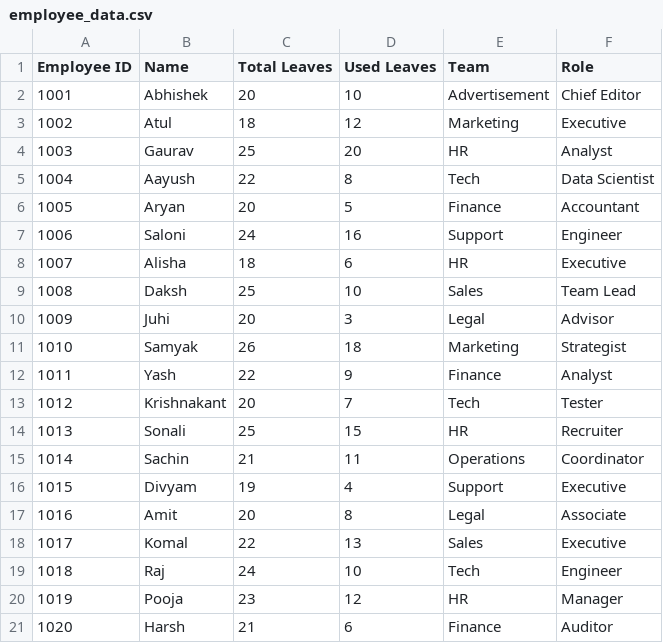
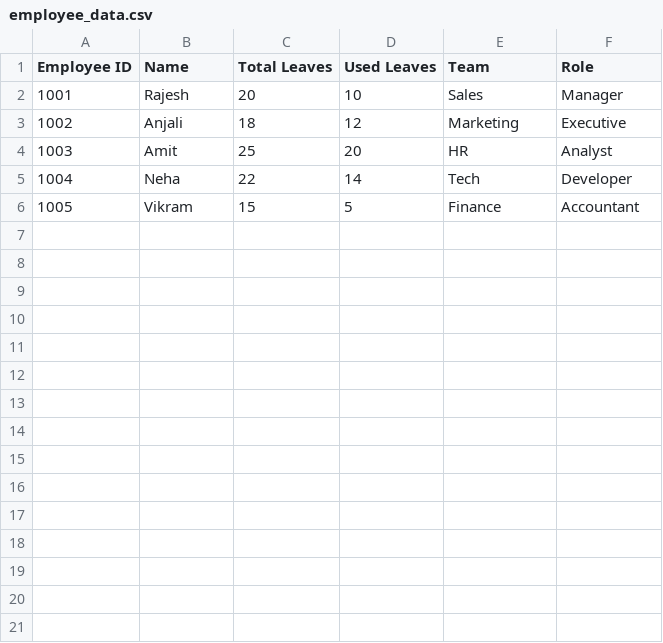
Before and after one commit to aayushdhote/Ai-HR-bot, a CSV file: employee_data.csv, drawn as a sheet.

Commit message:
Update employee_data.csv

```diff
--- a/employee_data.csv
+++ b/employee_data.csv
@@ -1,21 +1,6 @@
 Employee ID,Name,Total Leaves,Used Leaves,Team,Role
-1001,Abhishek,20,10,Advertisement,Chief Editor
-1002,Atul,18,12,Marketing,Executive
-1003,Gaurav,25,20,HR,Analyst
-1004,Aayush,22,8,Tech,Data Scientist
-1005,Aryan,20,5,Finance,Accountant
-1006,Saloni,24,16,Support,Engineer
-1007,Alisha,18,6,HR,Executive
-1008,Daksh,25,10,Sales,Team Lead
-1009,Juhi,20,3,Legal,Advisor
-1010,Samyak,26,18,Marketing,Strategist
-1011,Yash,22,9,Finance,Analyst
-1012,Krishnakant,20,7,Tech,Tester
-1013,Sonali,25,15,HR,Recruiter
-1014,Sachin,21,11,Operations,Coordinator
-1015,Divyam,19,4,Support,Executive
-1016,Amit,20,8,Legal,Associate
-1017,Komal,22,13,Sales,Executive
-1018,Raj,24,10,Tech,Engineer
-1019,Pooja,23,12,HR,Manager
-1020,Harsh,21,6,Finance,Auditor
+1001,Rajesh,20,10,Sales,Manager
+1002,Anjali,18,12,Marketing,Executive
+1003,Amit,25,20,HR,Analyst
+1004,Neha,22,14,Tech,Developer
+1005,Vikram,15,5,Finance,Accountant
```
